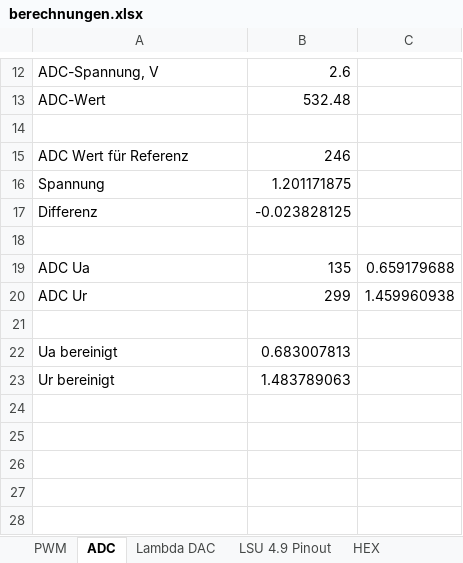
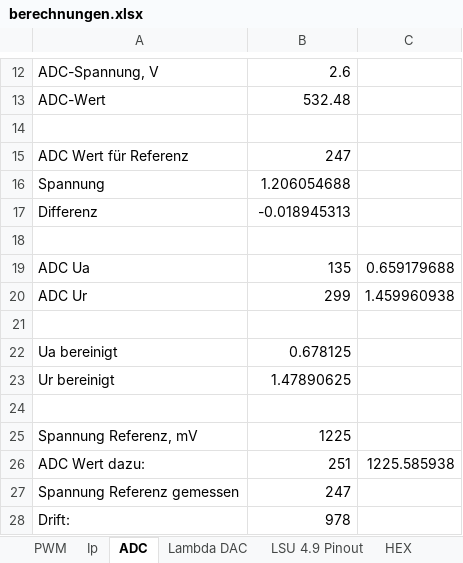
Before and after one commit to oelprinz-org/BL49, an Excel workbook: hardware/Datasheet/berechnungen.xlsx, sheet ADC, drawn as a sheet; only a part is shown, gaps mark what is left out; values as stored, in another font and other column widths than the file's, no borders; the diff names each change by its address in the sheet, - before the commit and + after, or states it on an @@ line.

```diff
--- a/hardware/Datasheet/berechnungen.xlsx (sheet ADC)
+++ b/hardware/Datasheet/berechnungen.xlsx (sheet ADC)
+sheet tab: Ip
-B15: 246
+B15: 247
-B16: 1.201171875
+B16: 1.206054688
-B17: -0.023828125
+B17: -0.018945313
-B22: 0.683007813
+B22: 0.678125
-B23: 1.483789063
+B23: 1.47890625
+row 24: (empty)
+row 25: Spannung Referenz, mV | 1225
+row 26: ADC Wert dazu: | 251 | 1225.585938
+row 27: Spannung Referenz gemessen | 247
+row 28: Drift: | 978
```
Also changed, not shown: 10 other files.
